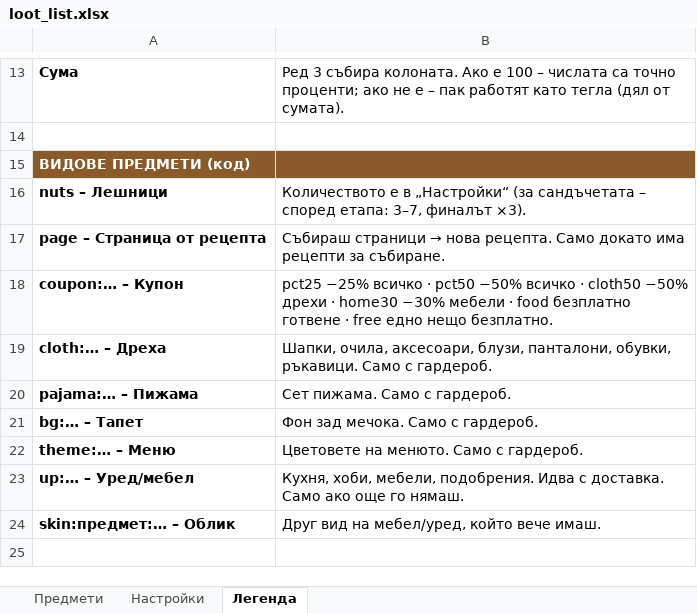
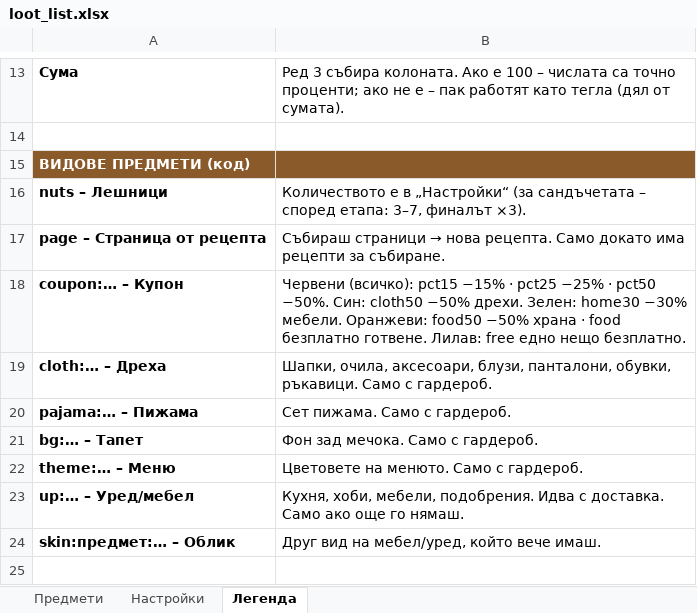
Before and after one commit to MrRein/bear_companion, an Excel workbook: assets/loot_list.xlsx, sheet Легенда, drawn as a sheet; only a part is shown, gaps mark what is left out; values as stored, in another font and other column widths than the file's, no borders; the diff names each change by its address in the sheet, - before the commit and + after, or states it on an @@ line.

```diff
--- a/assets/loot_list.xlsx (sheet Легенда)
+++ b/assets/loot_list.xlsx (sheet Легенда)
-B18: pct25 −25% всичко · pct50 −50% всичко · cloth50 −50% дрехи · home30 −30% мебели · food безплатно готвене · free едно…
+B18: Червени (всичко): pct15 −15% · pct25 −25% · pct50 −50%. Син: cloth50 −50% дрехи. Зелен: home30 −30% мебели. Оранжеви: food50 −50% храна · food безплатно готвене. Лилав: free едно…
```
Also changed, not shown: sheet Предмети, 13 other files.
